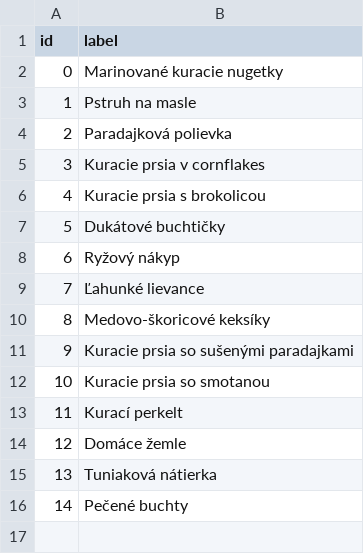
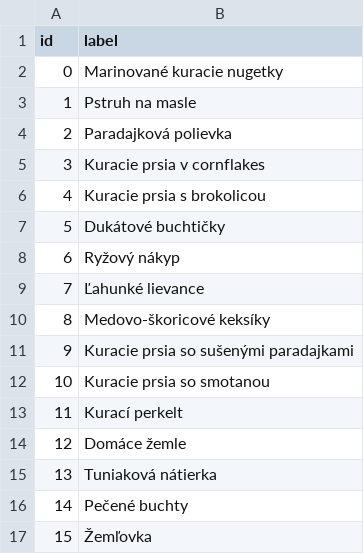
Before and after one commit to CiernaBaca/recepty, a CSV file: buttonsp.csv, drawn as a sheet; the diff names each change by its address in the sheet, - before the commit and + after, or states it on an @@ line.

Commit message:
Cocktokit baby

```diff
--- a/buttonsp.csv
+++ b/buttonsp.csv
+row 17: 15 | Žemľovka
```
